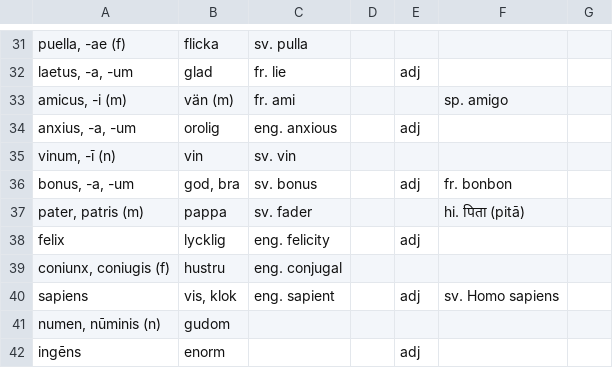
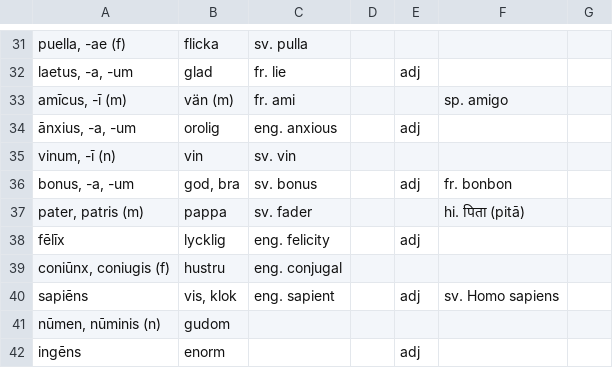
Before and after one commit to gorbiz/lingua-latina-novo-modo-i, a TSV file: 01.tsv, drawn as a sheet; only a part is shown, gaps mark what is left out; the diff covers the shown part only; the diff names each change by its address in the sheet, - before the commit and + after, or states it on an @@ line.

```diff
--- a/01.tsv
+++ b/01.tsv
-A33: amicus, -i (m)
+A33: amīcus, -ī (m)
-A34: anxius, -a, -um
+A34: ānxius, -a, -um
-A38: felix
+A38: fēlīx
-A39: coniunx, coniugis (f)
+A39: coniūnx, coniugis (f)
-A40: sapiens
+A40: sapiēns
-A41: numen, nūminis (n)
+A41: nūmen, nūminis (n)
```
Also changed, not shown: 18 edited cells elsewhere in this file.
